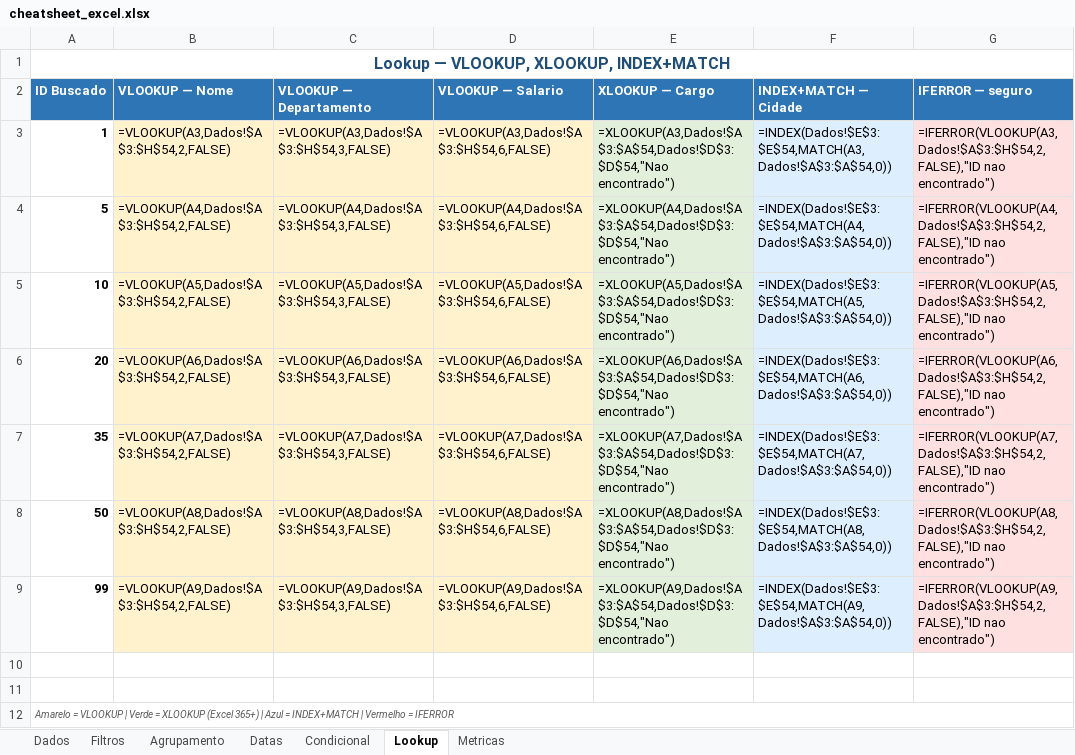
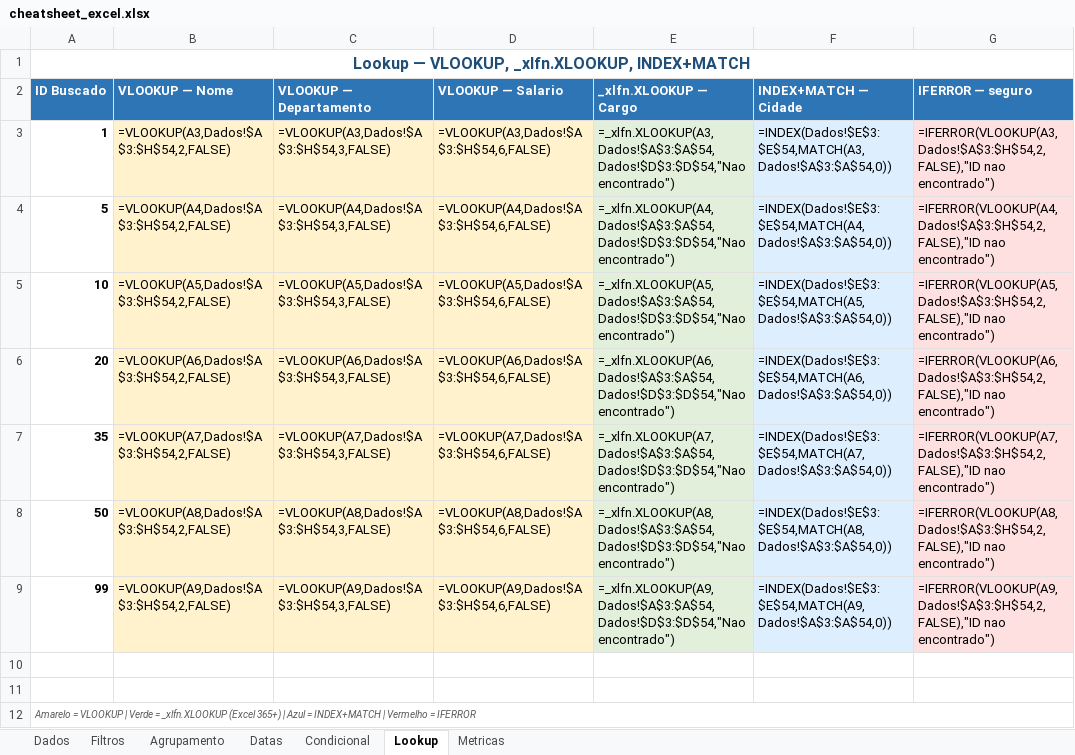
Before and after one commit to vagnerx/excel-python-sql-powerbi-cheatsheet, an Excel workbook: docs/examples/excel/cheatsheet_excel.xlsx, sheet Lookup, drawn as a sheet; values as stored, in another font and other column widths than the file's, no borders; formulas without a stored value are shown as written; the diff names each change by its address in the sheet, - before the commit and + after, or states it on an @@ line.

Commit message:
fix(excel): add _xlfn prefix to newer functions and remove array constants for openpyxl compatibility

```diff
--- a/docs/examples/excel/cheatsheet_excel.xlsx (sheet Lookup)
+++ b/docs/examples/excel/cheatsheet_excel.xlsx (sheet Lookup)
-A1 (ID Buscado): Lookup — VLOOKUP, XLOOKUP, INDEX+MATCH
+A1 (ID Buscado): Lookup — VLOOKUP, _xlfn.XLOOKUP, INDEX+MATCH
-E2: XLOOKUP — Cargo
+E2: _xlfn.XLOOKUP — Cargo
-E3 (_xlfn.XLOOKUP — Cargo): =XLOOKUP(A3,Dados!$A$3:$A$54,Dados!$D$3:$D$54,"Nao encontrado")
+E3 (_xlfn.XLOOKUP — Cargo): =_xlfn.XLOOKUP(A3,Dados!$A$3:$A$54,Dados!$D$3:$D$54,"Nao encontrado")
-E4 (_xlfn.XLOOKUP — Cargo): =XLOOKUP(A4,Dados!$A$3:$A$54,Dados!$D$3:$D$54,"Nao encontrado")
+E4 (_xlfn.XLOOKUP — Cargo): =_xlfn.XLOOKUP(A4,Dados!$A$3:$A$54,Dados!$D$3:$D$54,"Nao encontrado")
-E5 (_xlfn.XLOOKUP — Cargo): =XLOOKUP(A5,Dados!$A$3:$A$54,Dados!$D$3:$D$54,"Nao encontrado")
+E5 (_xlfn.XLOOKUP — Cargo): =_xlfn.XLOOKUP(A5,Dados!$A$3:$A$54,Dados!$D$3:$D$54,"Nao encontrado")
-E6 (_xlfn.XLOOKUP — Cargo): =XLOOKUP(A6,Dados!$A$3:$A$54,Dados!$D$3:$D$54,"Nao encontrado")
+E6 (_xlfn.XLOOKUP — Cargo): =_xlfn.XLOOKUP(A6,Dados!$A$3:$A$54,Dados!$D$3:$D$54,"Nao encontrado")
-E7 (_xlfn.XLOOKUP — Cargo): =XLOOKUP(A7,Dados!$A$3:$A$54,Dados!$D$3:$D$54,"Nao encontrado")
+E7 (_xlfn.XLOOKUP — Cargo): =_xlfn.XLOOKUP(A7,Dados!$A$3:$A$54,Dados!$D$3:$D$54,"Nao encontrado")
-E8 (_xlfn.XLOOKUP — Cargo): =XLOOKUP(A8,Dados!$A$3:$A$54,Dados!$D$3:$D$54,"Nao encontrado")
+E8 (_xlfn.XLOOKUP — Cargo): =_xlfn.XLOOKUP(A8,Dados!$A$3:$A$54,Dados!$D$3:$D$54,"Nao encontrado")
-E9 (_xlfn.XLOOKUP — Cargo): =XLOOKUP(A9,Dados!$A$3:$A$54,Dados!$D$3:$D$54,"Nao encontrado")
+E9 (_xlfn.XLOOKUP — Cargo): =_xlfn.XLOOKUP(A9,Dados!$A$3:$A$54,Dados!$D$3:$D$54,"Nao encontrado")
-A12 (ID Buscado): …Verde = XLOOKUP (Excel 365+)…
+A12 (ID Buscado): …Verde = _xlfn.XLOOKUP (Excel 365+)…
```
Also changed, not shown: sheet Metricas, sheet Condicional, sheet Agrupamento, sheet Filtros, sheet Datas, 1 other file.
